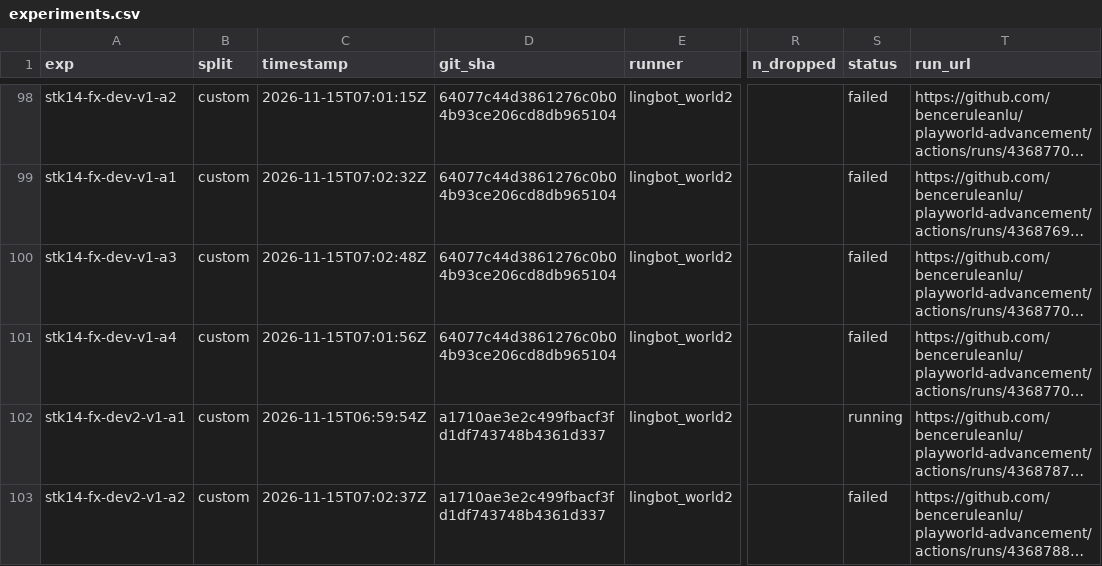
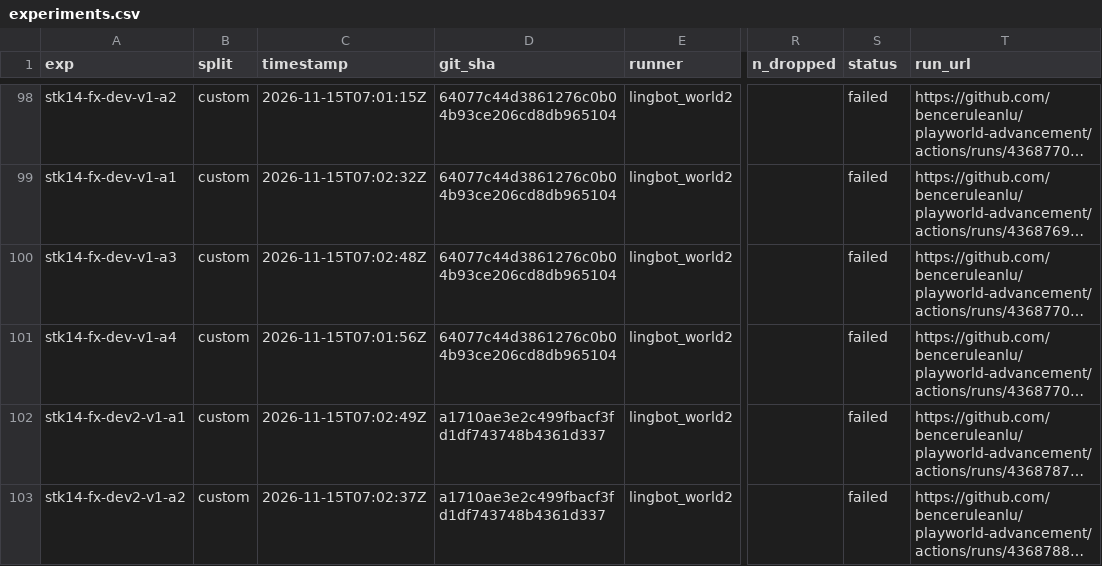
Before and after one commit to benceruleanlu/playworld-advancement, a CSV file: results/experiments.csv, drawn as a sheet; only a part is shown, gaps mark what is left out; long unchanged cells end in …; the diff names each change by its address in the sheet, - before the commit and + after, or states it on an @@ line.

```diff
--- a/results/experiments.csv
+++ b/results/experiments.csv
-C102 (timestamp): 2026-11-15T06:59:54Z
+C102 (timestamp): 2026-11-15T07:02:49Z
-S102 (status): running
+S102 (status): failed
```
